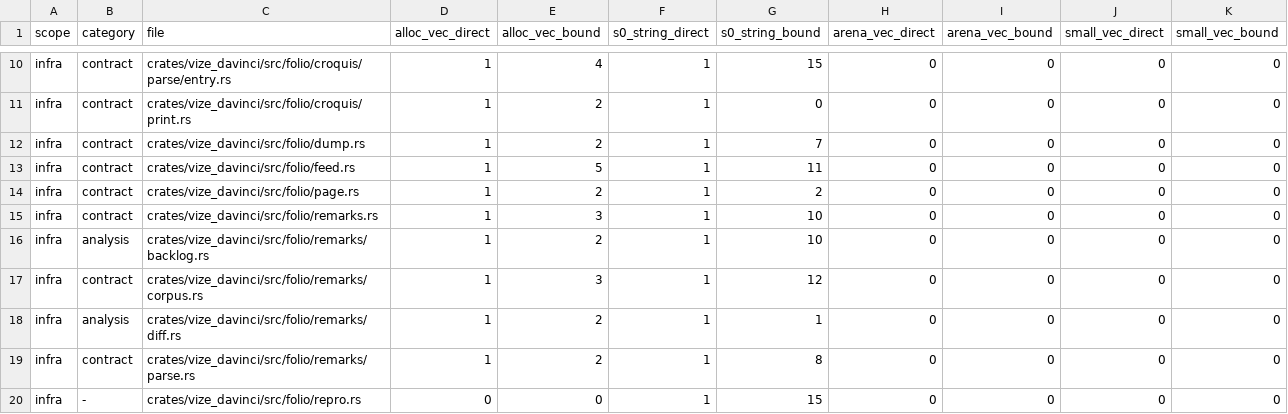
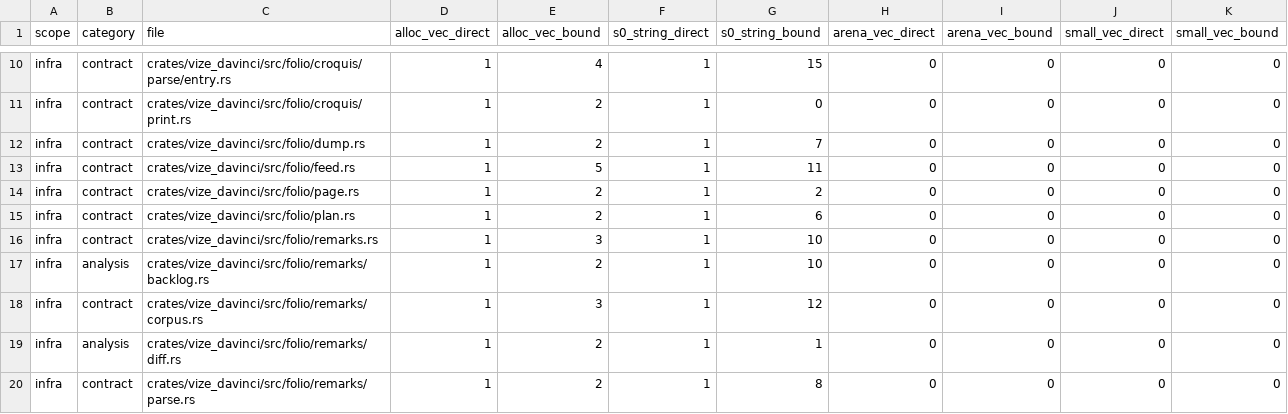
Before and after one commit to Mu-L/vize, a TSV file: davinci-road/plan/storage-inventory.tsv, drawn as a sheet; only a part is shown, gaps mark what is left out; the shorter side is filled out with more unchanged rows.

```diff
--- a/davinci-road/plan/storage-inventory.tsv
+++ b/davinci-road/plan/storage-inventory.tsv
@@ -14,2 +14,3 @@ infra	contract	crates/vize_davinci/src/folio/feed.rs	1	5	1	11	0	0	0	0
 infra	contract	crates/vize_davinci/src/folio/page.rs	1	2	1	2	0	0	0	0
+infra	contract	crates/vize_davinci/src/folio/plan.rs	1	2	1	6	0	0	0	0
 infra	contract	crates/vize_davinci/src/folio/remarks.rs	1	3	1	10	0	0	0	0
```
Also changed, not shown: 41 other files.
